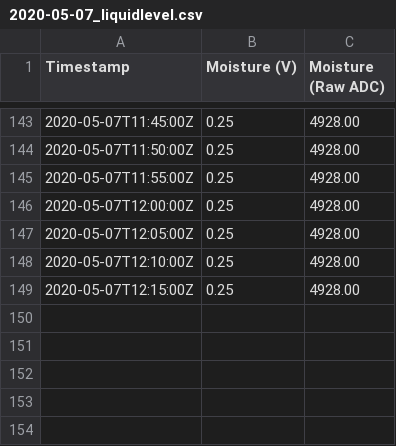
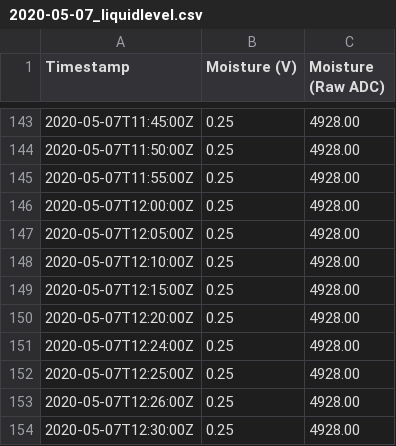
Before and after one commit to Vlasko/automatic-watering, a CSV file: files/liquidlevel/2020-05-07_liquidlevel.csv, drawn as a sheet; only a part is shown, gaps mark what is left out; the diff names each change by its address in the sheet, - before the commit and + after, or states it on an @@ line.

```diff
--- a/files/liquidlevel/2020-05-07_liquidlevel.csv
+++ b/files/liquidlevel/2020-05-07_liquidlevel.csv
+row 150: 2020-05-07T12:20:00Z | 0.25 | 4928.00
+row 151: 2020-05-07T12:24:00Z | 0.25 | 4928.00
+row 152: 2020-05-07T12:25:00Z | 0.25 | 4928.00
+row 153: 2020-05-07T12:26:00Z | 0.25 | 4928.00
+row 154: 2020-05-07T12:30:00Z | 0.25 | 4928.00
```
Also changed, not shown: files/moisture/2020-05-07_moisture.csv, 10 other files.
